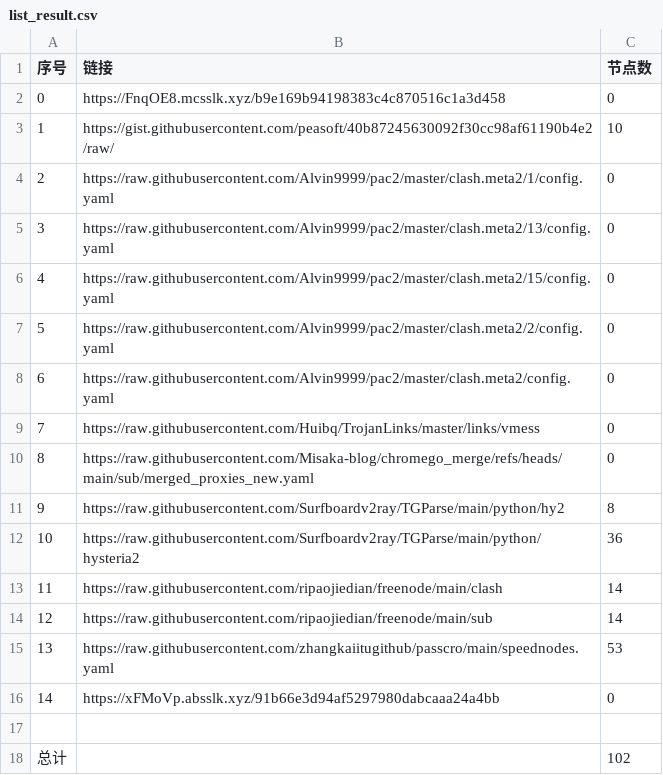
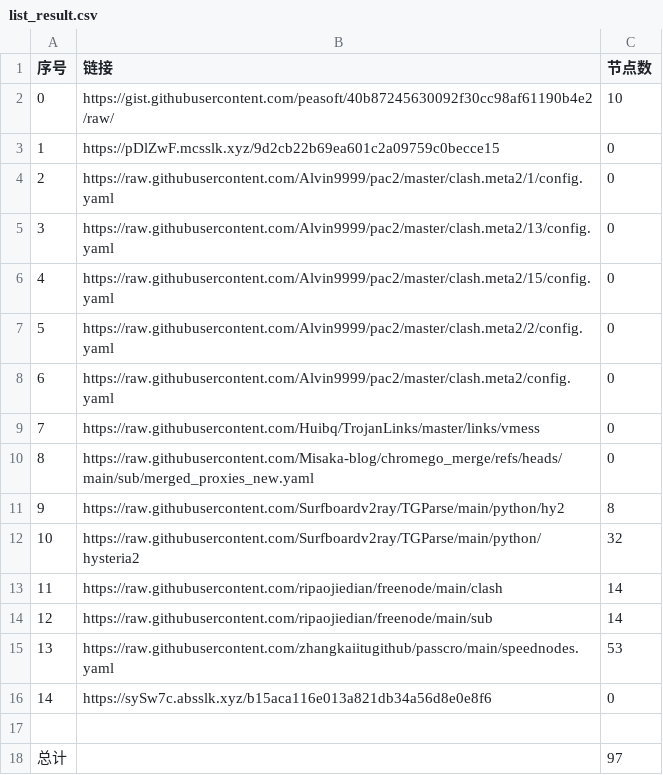
Before and after one commit to CongYuStars/NoMoreWalls, a CSV file: list_result.csv, drawn as a sheet.

```diff
--- a/list_result.csv
+++ b/list_result.csv
@@ -1,4 +1,4 @@
 序号,链接,节点数
-0,https://FnqOE8.mcsslk.xyz/b9e169b94198383c4c870516c1a3d458,0
-1,https://gist.githubusercontent.com/peasoft/40b87245630092f30cc98af61190b4e2/raw/,10
+0,https://gist.githubusercontent.com/peasoft/40b87245630092f30cc98af61190b4e2/raw/,10
+1,https://pDlZwF.mcsslk.xyz/9d2cb22b69ea601c2a09759c0becce15,0
 2,https://raw.githubusercontent.com/Alvin9999/pac2/master/clash.meta2/1/config.yaml,0
@@ -11,3 +11,3 @@
 9,https://raw.githubusercontent.com/Surfboardv2ray/TGParse/main/python/hy2,8
-10,https://raw.githubusercontent.com/Surfboardv2ray/TGParse/main/python/hysteria2,36
+10,https://raw.githubusercontent.com/Surfboardv2ray/TGParse/main/python/hysteria2,32
 11,https://raw.githubusercontent.com/ripaojiedian/freenode/main/clash,14
@@ -15,4 +15,4 @@
 13,https://raw.githubusercontent.com/zhangkaiitugithub/passcro/main/speednodes.yaml,53
-14,https://xFMoVp.absslk.xyz/91b66e3d94af5297980dabcaaa24a4bb,0
+14,https://sySw7c.absslk.xyz/b15aca116e013a821db34a56d8e0e8f6,0
 
-总计,,102
+总计,,97
```
Also changed, not shown: 6 other files.
